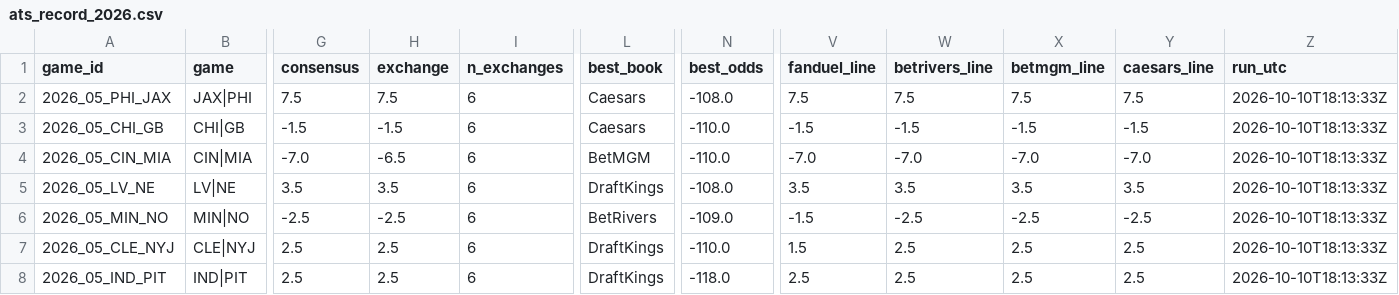
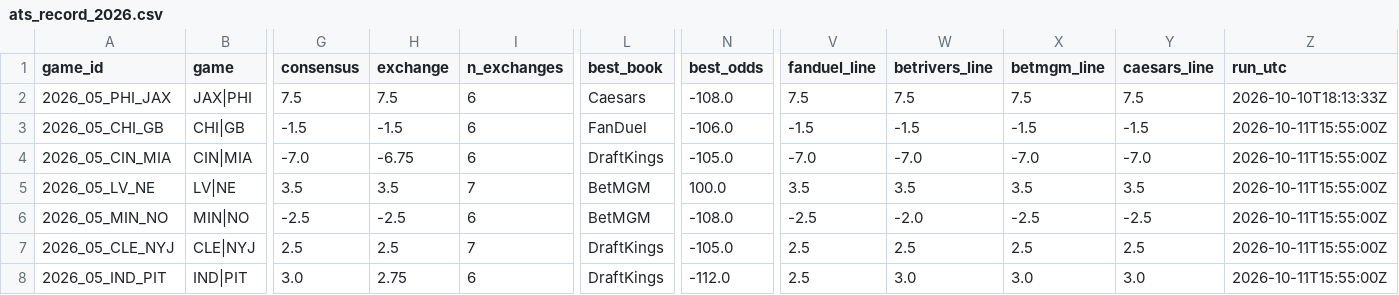
Before and after one commit to wbblanck/nfl-betting-model, a CSV file: data/live/ats_record_2026.csv, drawn as a sheet; only a part is shown, gaps mark what is left out; the diff covers the shown part only; the diff names each change by its address in the sheet, - before the commit and + after, or states it on an @@ line.

```diff
--- a/data/live/ats_record_2026.csv
+++ b/data/live/ats_record_2026.csv
-L3 (best_book): Caesars
+L3 (best_book): FanDuel
-N3 (best_odds): -110.0
+N3 (best_odds): -106.0
-Z3:Z8 (run_utc): 2026-10-10T18:13:33Z
+Z3:Z8 (run_utc): 2026-10-11T15:55:00Z
-H4 (exchange): -6.5
+H4 (exchange): -6.75
-L4 (best_book): BetMGM
+L4 (best_book): DraftKings
-N4 (best_odds): -110.0
+N4 (best_odds): -105.0
-I5 (n_exchanges): 6
+I5 (n_exchanges): 7
-L5 (best_book): DraftKings
+L5 (best_book): BetMGM
-N5 (best_odds): -108.0
+N5 (best_odds): 100.0
-L6 (best_book): BetRivers
+L6 (best_book): BetMGM
-N6 (best_odds): -109.0
+N6 (best_odds): -108.0
-V6 (fanduel_line): -1.5
+V6 (fanduel_line): -2.5
-W6 (betrivers_line): -2.5
+W6 (betrivers_line): -2.0
-I7 (n_exchanges): 6
+I7 (n_exchanges): 7
-N7 (best_odds): -110.0
+N7 (best_odds): -105.0
-V7 (fanduel_line): 1.5
+V7 (fanduel_line): 2.5
-G8 (consensus): 2.5
+G8 (consensus): 3.0
-H8 (exchange): 2.5
+H8 (exchange): 2.75
-N8 (best_odds): -118.0
+N8 (best_odds): -112.0
-W8 (betrivers_line): 2.5
+W8 (betrivers_line): 3.0
-X8 (betmgm_line): 2.5
+X8 (betmgm_line): 3.0
-Y8 (caesars_line): 2.5
+Y8 (caesars_line): 3.0
```
Also changed, not shown: 36 edited cells elsewhere in this file, 12 other files.
